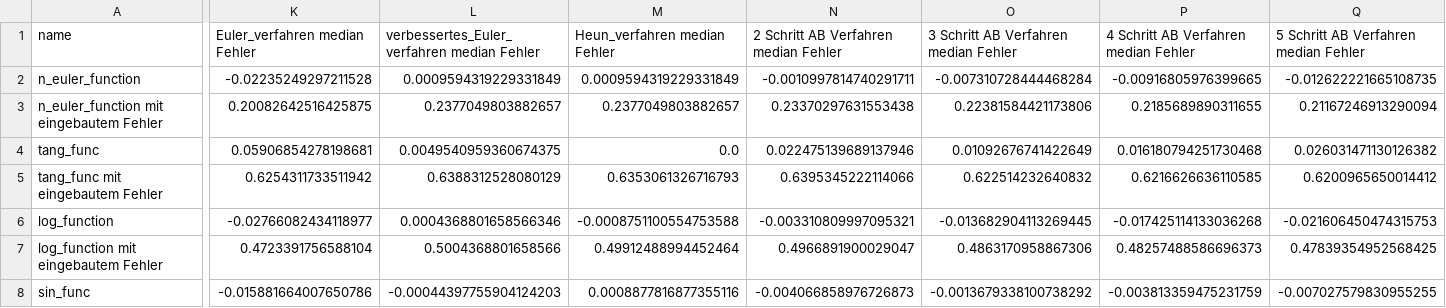
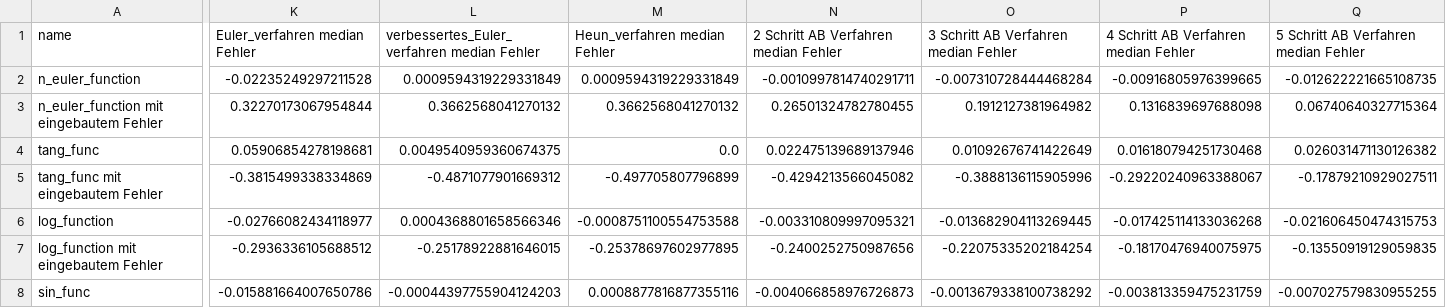
Before and after one commit to SilverLous/ESVMSV, a CSV file: output_data.csv, drawn as a sheet; only a part is shown, gaps mark what is left out; the diff covers the shown part only; the diff names each change by its address in the sheet, - before the commit and + after, or states it on an @@ line.

```diff
--- a/output_data.csv
+++ b/output_data.csv
-K3 (Euler_verfahren median Fehler): 0.20082642516425875
+K3 (Euler_verfahren median Fehler): 0.32270173067954844
-L3: 0.2377049803882657
+L3: 0.3662568041270132
-M3 (Heun_verfahren median Fehler): 0.2377049803882657
+M3 (Heun_verfahren median Fehler): 0.3662568041270132
-N3: 0.23370297631553438
+N3: 0.26501324782780455
-O3: 0.22381584421173806
+O3: 0.1912127381964982
-P3: 0.2185689890311655
+P3: 0.1316839697688098
-Q3: 0.21167246913290094
+Q3: 0.06740640327715364
-K5 (Euler_verfahren median Fehler): 0.6254311733511942
+K5 (Euler_verfahren median Fehler): -0.3815499338334869
-L5: 0.6388312528080129
+L5: -0.4871077901669312
-M5 (Heun_verfahren median Fehler): 0.6353061326716793
+M5 (Heun_verfahren median Fehler): -0.497705807796899
-N5: 0.6395345222114066
+N5: -0.4294213566045082
-O5: 0.622514232640832
+O5: -0.3888136115905996
-P5: 0.6216626636110585
+P5: -0.29220240963388067
-Q5: 0.6200965650014412
+Q5: -0.17879210929027511
-K7 (Euler_verfahren median Fehler): 0.4723391756588104
+K7 (Euler_verfahren median Fehler): -0.2936336105688512
-L7: 0.5004368801658566
+L7: -0.25178922881646015
-M7 (Heun_verfahren median Fehler): 0.49912488994452464
+M7 (Heun_verfahren median Fehler): -0.25378697602977895
-N7: 0.4966891900029047
+N7: -0.2400252750987656
-O7: 0.4863170958867306
+O7: -0.22075335202184254
-P7: 0.48257488586696373
+P7: -0.18170476940075975
-Q7: 0.47839354952568425
+Q7: -0.13550919129059835
```
Also changed, not shown: 24 edited cells elsewhere in this file, 8 other files.
